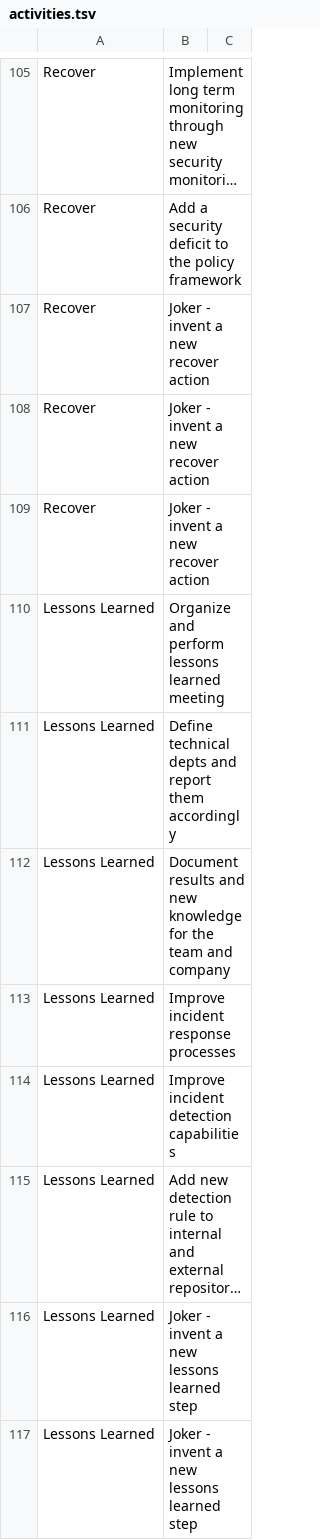
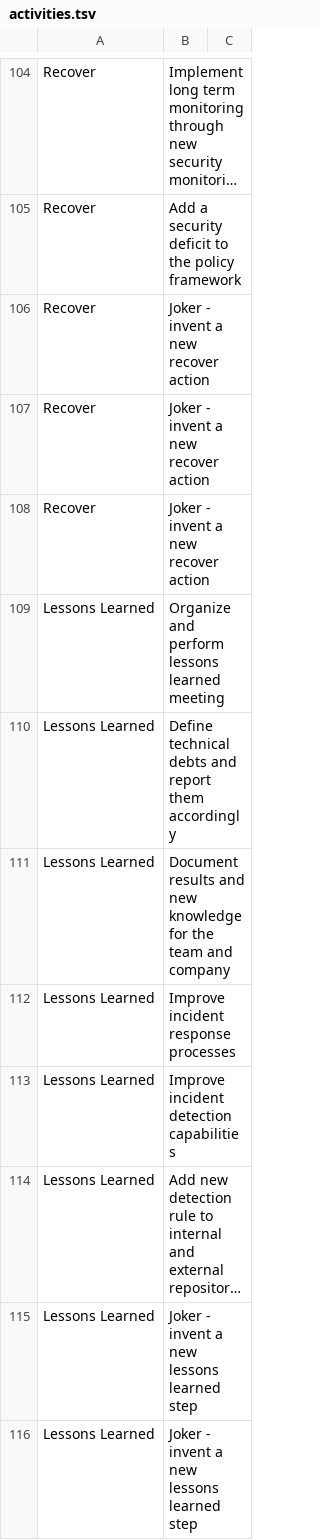
Before and after one commit to Karneades/Defensomania, a TSV file: cards/activities.tsv, drawn as a sheet; only a part is shown, gaps mark what is left out; long unchanged cells end in …; the diff covers the shown part only.

```diff
--- a/cards/activities.tsv
+++ b/cards/activities.tsv
@@ -110,3 +109,3 @@ Recover	Joker - invent a new recover action
 Lessons Learned	Organize and perform lessons learned meeting	
-Lessons Learned	Define technical depts and report them accordingly	
+Lessons Learned	Define technical debts and report them accordingly	
 Lessons Learned	Document results and new knowledge for the team and company	
```
Also changed, not shown: 2 added rows, 3 removed rows and 9 edited cells elsewhere in this file, cards/scenarios.tsv.
